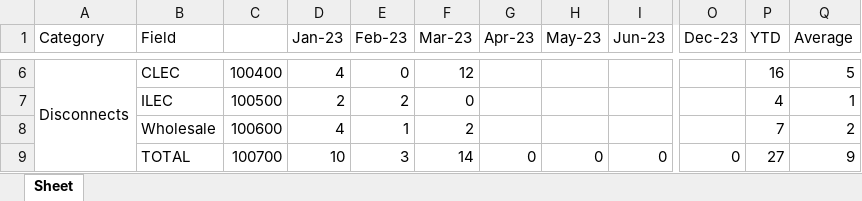
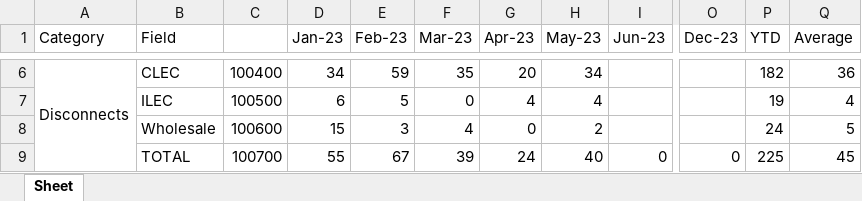
Before and after one commit to bst056981/HSORehdMetrics, an Excel workbook: Documentation/Metrics fields and sequence number.xlsx, sheet Sheet, drawn as a sheet; only a part is shown, gaps mark what is left out; values as stored, in another font and other column widths than the file's, no cell formats; the diff covers the shown part only; the diff names each change by its address in the sheet, - before the commit and + after, or states it on an @@ line.

```diff
--- a/Documentation/Metrics fields and sequence number.xlsx (sheet Sheet)
+++ b/Documentation/Metrics fields and sequence number.xlsx (sheet Sheet)
-D6 (Jan-23): 4
+D6 (Jan-23): 34
-E6 (Feb-23): 0
+E6 (Feb-23): 59
-F6 (Mar-23): 12
+F6 (Mar-23): 35
-G6 (Apr-23): (empty)
+G6 (Apr-23): 20
-H6 (May-23): (empty)
+H6 (May-23): 34
-P6 (YTD): 16
+P6 (YTD): 182
-Q6 (Average): 5
+Q6 (Average): 36
-D7 (Jan-23): 2
+D7 (Jan-23): 6
-E7 (Feb-23): 2
+E7 (Feb-23): 5
-G7 (Apr-23): (empty)
+G7 (Apr-23): 4
-H7 (May-23): (empty)
+H7 (May-23): 4
-P7 (YTD): 4
+P7 (YTD): 19
-Q7 (Average): 1
+Q7 (Average): 4
-D8 (Jan-23): 4
+D8 (Jan-23): 15
-E8 (Feb-23): 1
+E8 (Feb-23): 3
-F8 (Mar-23): 2
+F8 (Mar-23): 4
-G8 (Apr-23): (empty)
+G8 (Apr-23): 0
-H8 (May-23): (empty)
+H8 (May-23): 2
-P8 (YTD): 7
+P8 (YTD): 24
-Q8 (Average): 2
+Q8 (Average): 5
-D9 (Jan-23): 10
+D9 (Jan-23): 55
-E9 (Feb-23): 3
+E9 (Feb-23): 67
-F9 (Mar-23): 14
+F9 (Mar-23): 39
-G9 (Apr-23): 0
+G9 (Apr-23): 24
-H9 (May-23): 0
+H9 (May-23): 40
-P9 (YTD): 27
+P9 (YTD): 225
-Q9 (Average): 9
+Q9 (Average): 45
```
Also changed, not shown: 16 added rows, 755 edited cells and merged cells elsewhere in this sheet, cell formats, formulas that keep their value, 4 other files.
